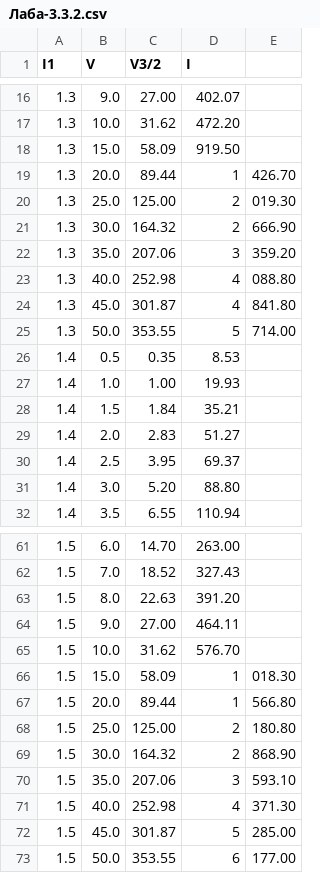
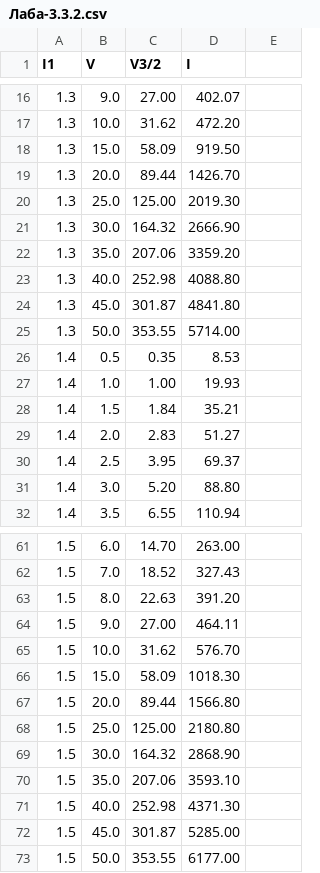
Before and after one commit to skolkovo-bba/labs3, a CSV file: 3.3.2/Лаба-3.3.2.csv, drawn as a sheet; only a part is shown, gaps mark what is left out; the diff covers the shown part only.

```diff
--- a/3.3.2/Лаба-3.3.2.csv
+++ b/3.3.2/Лаба-3.3.2.csv
@@ -18,9 +18,9 @@ I1,V,V3/2,I
 1.3,15.0,58.09,919.50
-1.3,20.0,89.44,1,426.70
-1.3,25.0,125.00,2,019.30
-1.3,30.0,164.32,2,666.90
-1.3,35.0,207.06,3,359.20
-1.3,40.0,252.98,4,088.80
-1.3,45.0,301.87,4,841.80
-1.3,50.0,353.55,5,714.00
+1.3,20.0,89.44,1426.70
+1.3,25.0,125.00,2019.30
+1.3,30.0,164.32,2666.90
+1.3,35.0,207.06,3359.20
+1.3,40.0,252.98,4088.80
+1.3,45.0,301.87,4841.80
+1.3,50.0,353.55,5714.00
 1.4,0.5,0.35,8.53
@@ -65,9 +65,9 @@ I1,V,V3/2,I
 1.5,10.0,31.62,576.70
-1.5,15.0,58.09,1,018.30
-1.5,20.0,89.44,1,566.80
-1.5,25.0,125.00,2,180.80
-1.5,30.0,164.32,2,868.90
-1.5,35.0,207.06,3,593.10
-1.5,40.0,252.98,4,371.30
-1.5,45.0,301.87,5,285.00
-1.5,50.0,353.55,6,177.00
+1.5,15.0,58.09,1018.30
+1.5,20.0,89.44,1566.80
+1.5,25.0,125.00,2180.80
+1.5,30.0,164.32,2868.90
+1.5,35.0,207.06,3593.10
+1.5,40.0,252.98,4371.30
+1.5,45.0,301.87,5285.00
+1.5,50.0,353.55,6177.00
```
Also changed, not shown: 14 edited cells elsewhere in this file, 5 other files.
